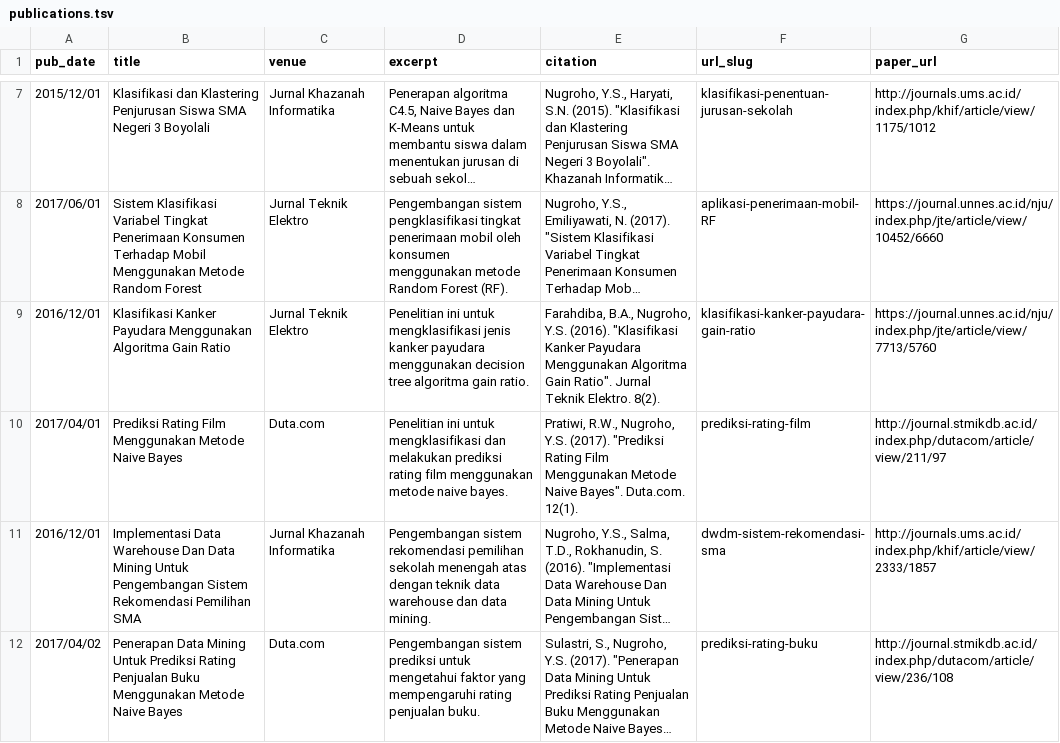
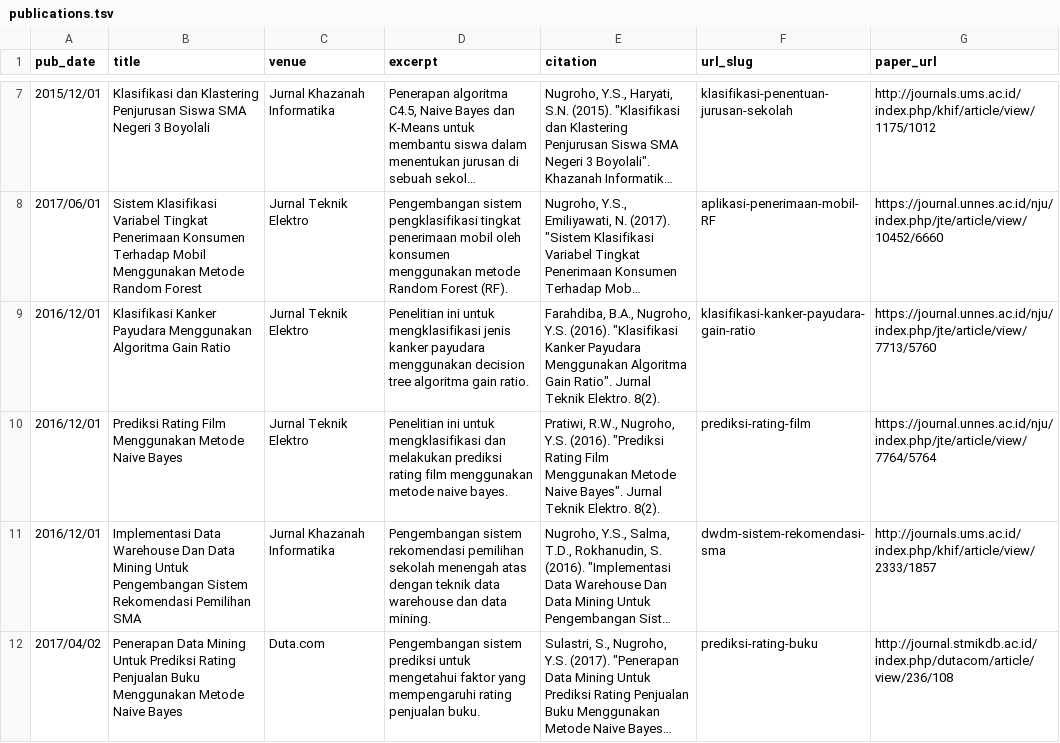
Before and after one commit to syful-is/yusufsn.github.io, a TSV file: markdown_generator/publications.tsv, drawn as a sheet; only a part is shown, gaps mark what is left out; long unchanged cells end in …; the diff names each change by its address in the sheet, - before the commit and + after, or states it on an @@ line.

Commit message:
update markdown_generator/publications.ipynb and markdown_generator/publications.tsv

```diff
--- a/markdown_generator/publications.tsv
+++ b/markdown_generator/publications.tsv
-A10 (pub_date): 2017/04/01
+A10 (pub_date): 2016/12/01
-C10 (venue): Duta.com
+C10 (venue): Jurnal Teknik Elektro
-E10 (citation): …Nugroho, Y.S. (2017). "Prediksi Rating Film Menggunakan Metode Naive Bayes". Duta.com. 12(1).
+E10 (citation): …Nugroho, Y.S. (2016). "Prediksi Rating Film Menggunakan Metode Naive Bayes". Jurnal Teknik Elektro. 8(2).
-G10 (paper_url): http://journal.stmikdb.ac.id/index.php/dutacom/article/view/211/97
+G10 (paper_url): https://journal.unnes.ac.id/nju/index.php/jte/article/view/7764/5764
```
Also changed, not shown: 2 other files.
